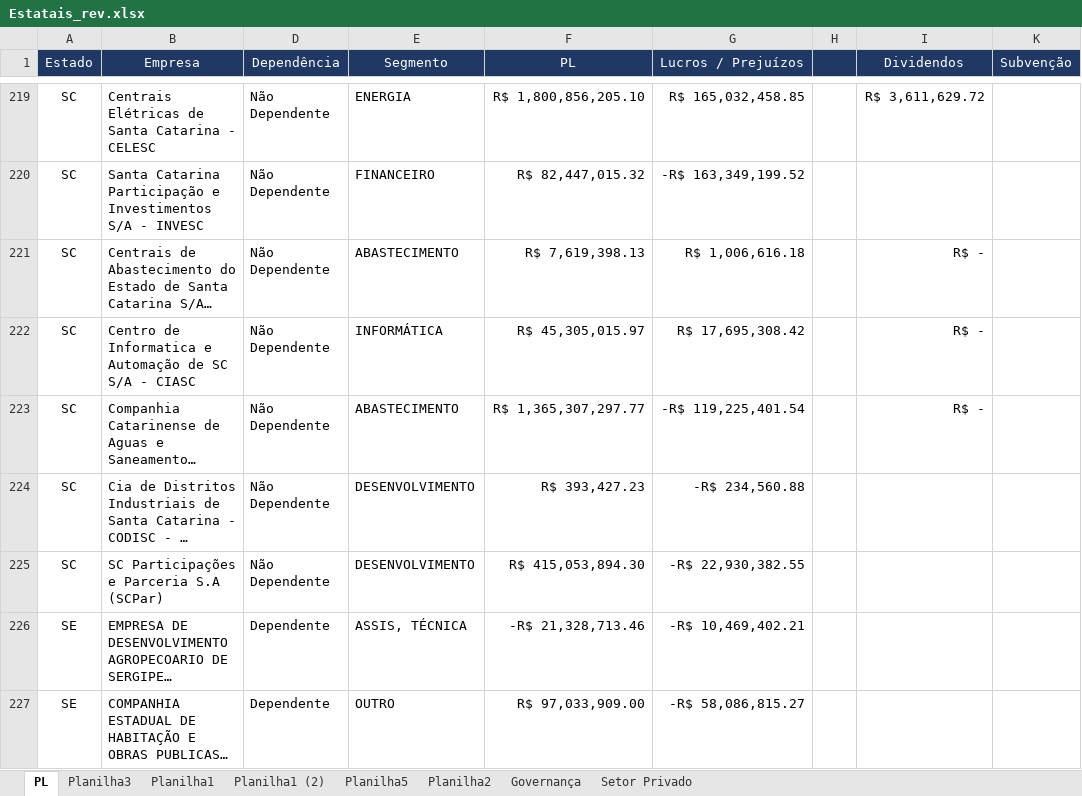
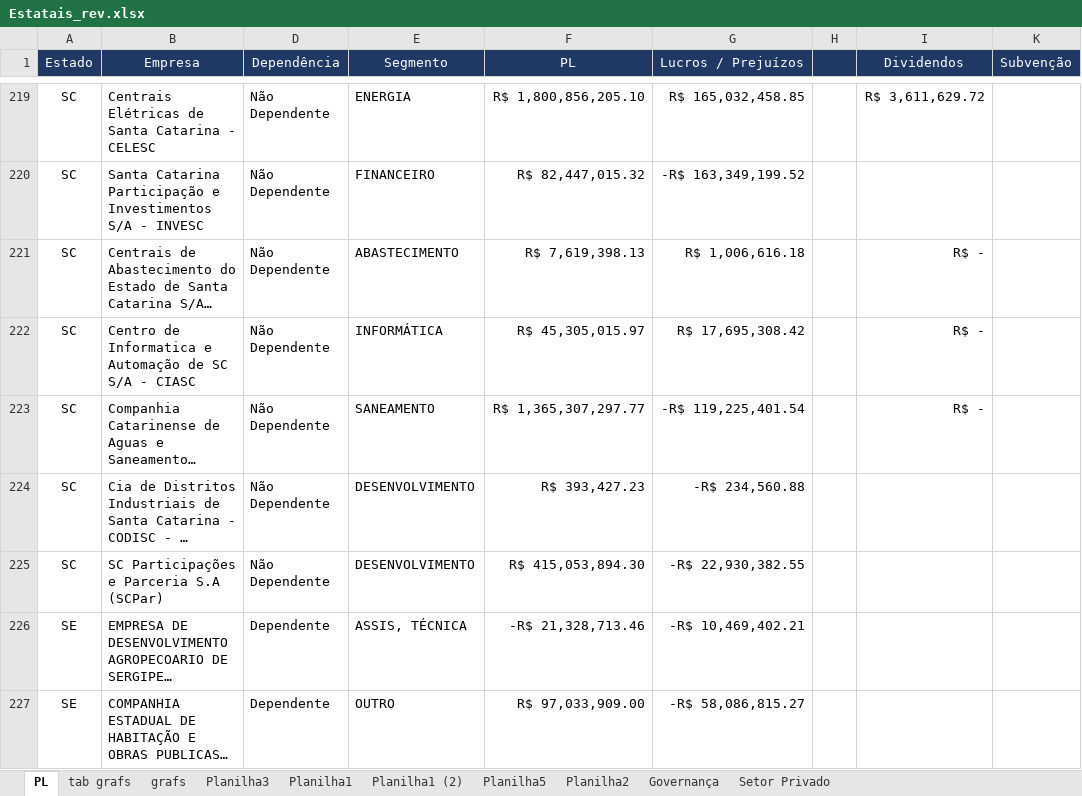
Before and after one commit to tchiluanda/estatais-estados, an Excel workbook: dados/Estatais_rev.xlsx, sheet PL, drawn as a sheet; only a part is shown, gaps mark what is left out; long unchanged cells end in …; values as stored, in another font and other column widths than the file's, no borders; conditional formats not drawn; the diff covers the shown part only; the diff names each change by its address in the sheet, - before the commit and + after, or states it on an @@ line.

Commit message:
corrigi na mão a planilha, a classificação de algumas empresas estava errada em relação aos segmentos.

```diff
--- a/dados/Estatais_rev.xlsx (sheet PL)
+++ b/dados/Estatais_rev.xlsx (sheet PL)
+sheet tab: tab grafs
+sheet tab: grafs
-E223 (Segmento): ABASTECIMENTO
+E223 (Segmento): SANEAMENTO
```
Also changed, not shown: 7 edited cells and cell formats elsewhere in this sheet, charts or pictures.
